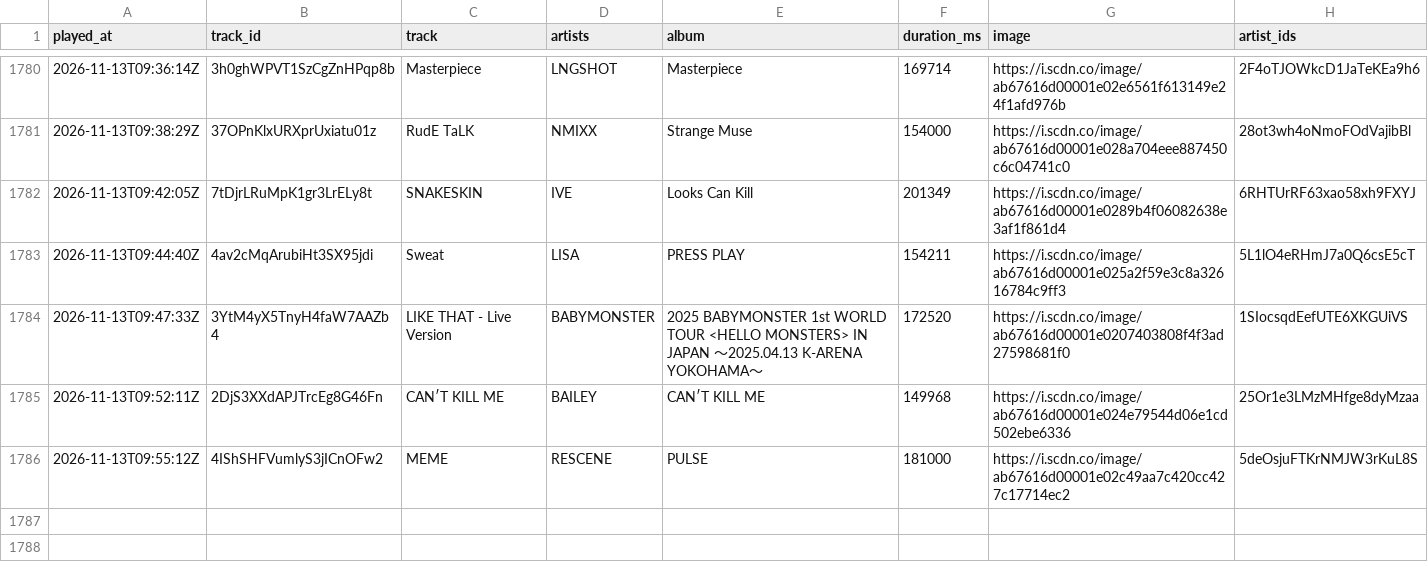
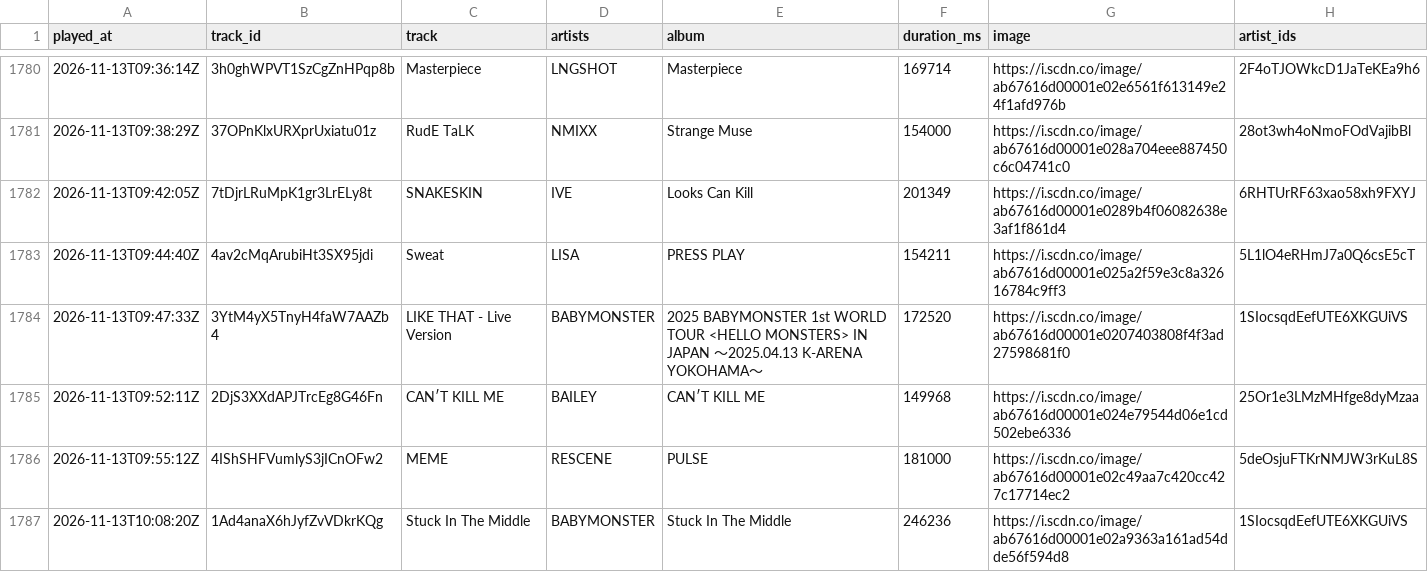
Before and after one commit to arashi-oym/spotify-log, a CSV file: data/plays-2026.csv, drawn as a sheet; only a part is shown, gaps mark what is left out.

```diff
--- a/data/plays-2026.csv
+++ b/data/plays-2026.csv
@@ -1786 +1786,2 @@ played_at,track_id,track,artists,album,duration_ms,image,artist_ids
 2026-11-13T09:55:12Z,4IShSHFVumlyS3jICnOFw2,MEME,RESCENE,PULSE,181000,https://i.scdn.co/image/ab67616d00001e02c49aa7c420cc427c17714ec2,5deOsjuFTKrNMJW3rKuL8S
+2026-11-13T10:08:20Z,1Ad4anaX6hJyfZvVDkrKQg,Stuck In The Middle,BABYMONSTER,Stuck In The Middle,246236,https://i.scdn.co/image/ab67616d00001e02a9363a161ad54dde56f594d8,1SIocsqdEefUTE6XKGUiVS
```
Also changed, not shown: 2 other files.
